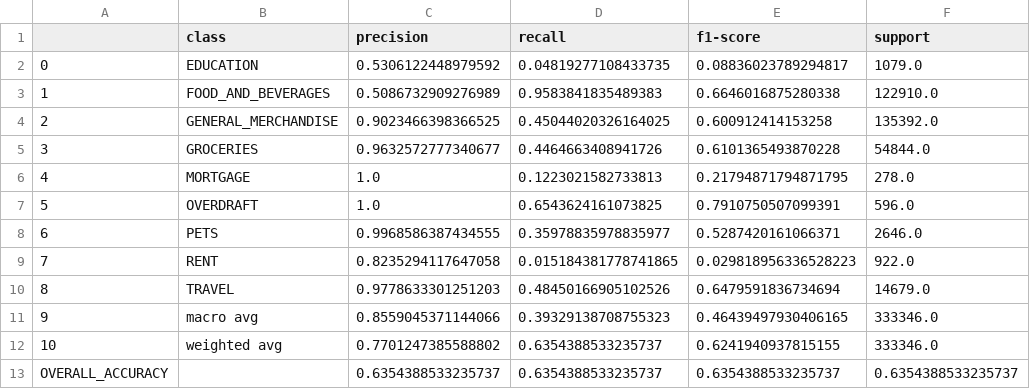
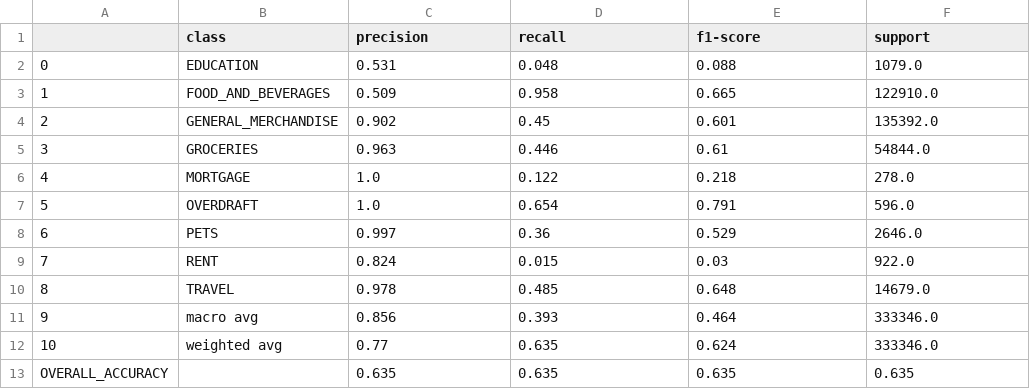
Before and after one commit to danielrmathew/prism-data-credit, a CSV file: result/xgboost_test_metrics.csv, drawn as a sheet.

```diff
--- a/result/xgboost_test_metrics.csv
+++ b/result/xgboost_test_metrics.csv
@@ -1,13 +1,13 @@
 ,class,precision,recall,f1-score,support
-0,EDUCATION,0.5306122448979592,0.04819277108433735,0.08836023789294817,1079.0
-1,FOOD_AND_BEVERAGES,0.5086732909276989,0.9583841835489383,0.6646016875280338,122910.0
-2,GENERAL_MERCHANDISE,0.9023466398366525,0.45044020326164025,0.600912414153258,135392.0
-3,GROCERIES,0.9632572777340677,0.4464663408941726,0.6101365493870228,54844.0
-4,MORTGAGE,1.0,0.1223021582733813,0.21794871794871795,278.0
-5,OVERDRAFT,1.0,0.6543624161073825,0.7910750507099391,596.0
-6,PETS,0.9968586387434555,0.35978835978835977,0.5287420161066371,2646.0
-7,RENT,0.8235294117647058,0.015184381778741865,0.029818956336528223,922.0
-8,TRAVEL,0.9778633301251203,0.48450166905102526,0.6479591836734694,14679.0
-9,macro avg,0.8559045371144066,0.39329138708755323,0.46439497930406165,333346.0
-10,weighted avg,0.7701247385588802,0.6354388533235737,0.6241940937815155,333346.0
-OVERALL_ACCURACY,,0.6354388533235737,0.6354388533235737,0.6354388533235737,0.6354388533235737
+0,EDUCATION,0.531,0.048,0.088,1079.0
+1,FOOD_AND_BEVERAGES,0.509,0.958,0.665,122910.0
+2,GENERAL_MERCHANDISE,0.902,0.45,0.601,135392.0
+3,GROCERIES,0.963,0.446,0.61,54844.0
+4,MORTGAGE,1.0,0.122,0.218,278.0
+5,OVERDRAFT,1.0,0.654,0.791,596.0
+6,PETS,0.997,0.36,0.529,2646.0
+7,RENT,0.824,0.015,0.03,922.0
+8,TRAVEL,0.978,0.485,0.648,14679.0
+9,macro avg,0.856,0.393,0.464,333346.0
+10,weighted avg,0.77,0.635,0.624,333346.0
+OVERALL_ACCURACY,,0.635,0.635,0.635,0.635
```
Also changed, not shown: result/xgboost_train_metrics.csv, 5 other files.
